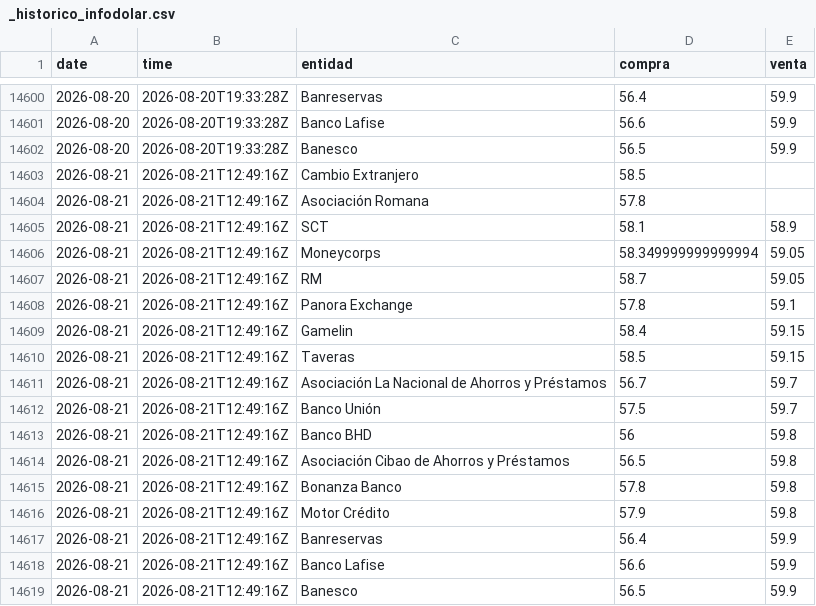
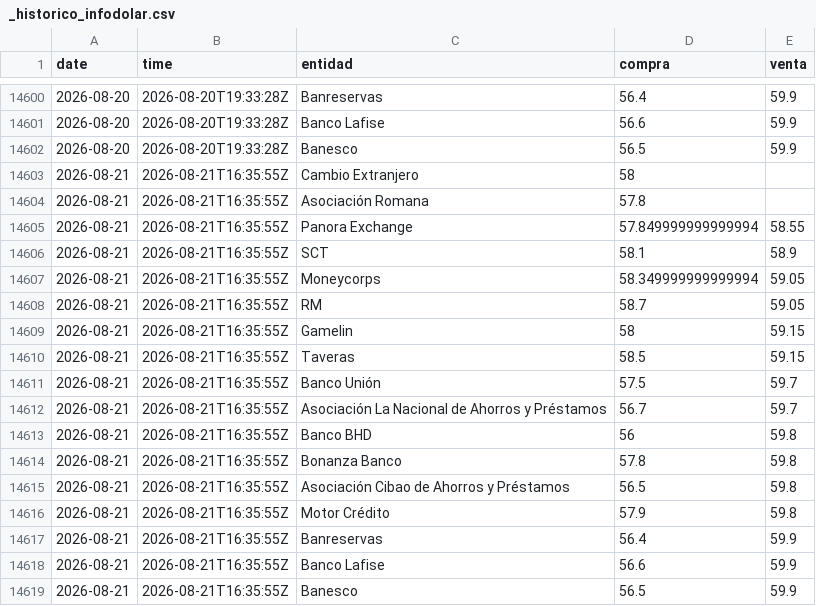
Before and after one commit to emilarmando03/webscraping-tc2, a CSV file: data/infodolar/_historico_infodolar.csv, drawn as a sheet; only a part is shown, gaps mark what is left out.

```diff
--- a/data/infodolar/_historico_infodolar.csv
+++ b/data/infodolar/_historico_infodolar.csv
@@ -14602,18 +14602,18 @@ date,time,entidad,compra,venta
 2026-08-20,2026-08-20T19:33:28Z,Banesco,56.5,59.9
-2026-08-21,2026-08-21T12:49:16Z,Cambio Extranjero,58.5,
-2026-08-21,2026-08-21T12:49:16Z,Asociación Romana,57.8,
-2026-08-21,2026-08-21T12:49:16Z,SCT,58.1,58.9
-2026-08-21,2026-08-21T12:49:16Z,Moneycorps,58.349999999999994,59.05
-2026-08-21,2026-08-21T12:49:16Z,RM,58.7,59.05
-2026-08-21,2026-08-21T12:49:16Z,Panora Exchange,57.8,59.1
-2026-08-21,2026-08-21T12:49:16Z,Gamelin,58.4,59.15
-2026-08-21,2026-08-21T12:49:16Z,Taveras,58.5,59.15
-2026-08-21,2026-08-21T12:49:16Z,Asociación La Nacional de Ahorros y Préstamos,56.7,59.7
-2026-08-21,2026-08-21T12:49:16Z,Banco Unión,57.5,59.7
-2026-08-21,2026-08-21T12:49:16Z,Banco BHD,56,59.8
-2026-08-21,2026-08-21T12:49:16Z,Asociación Cibao de Ahorros y Préstamos,56.5,59.8
-2026-08-21,2026-08-21T12:49:16Z,Bonanza Banco,57.8,59.8
-2026-08-21,2026-08-21T12:49:16Z,Motor Crédito,57.9,59.8
-2026-08-21,2026-08-21T12:49:16Z,Banreservas,56.4,59.9
-2026-08-21,2026-08-21T12:49:16Z,Banco Lafise,56.6,59.9
-2026-08-21,2026-08-21T12:49:16Z,Banesco,56.5,59.9
+2026-08-21,2026-08-21T16:35:55Z,Cambio Extranjero,58,
+2026-08-21,2026-08-21T16:35:55Z,Asociación Romana,57.8,
+2026-08-21,2026-08-21T16:35:55Z,Panora Exchange,57.849999999999994,58.55
+2026-08-21,2026-08-21T16:35:55Z,SCT,58.1,58.9
+2026-08-21,2026-08-21T16:35:55Z,Moneycorps,58.349999999999994,59.05
+2026-08-21,2026-08-21T16:35:55Z,RM,58.7,59.05
+2026-08-21,2026-08-21T16:35:55Z,Gamelin,58,59.15
+2026-08-21,2026-08-21T16:35:55Z,Taveras,58.5,59.15
+2026-08-21,2026-08-21T16:35:55Z,Banco Unión,57.5,59.7
+2026-08-21,2026-08-21T16:35:55Z,Asociación La Nacional de Ahorros y Préstamos,56.7,59.7
+2026-08-21,2026-08-21T16:35:55Z,Banco BHD,56,59.8
+2026-08-21,2026-08-21T16:35:55Z,Bonanza Banco,57.8,59.8
+2026-08-21,2026-08-21T16:35:55Z,Asociación Cibao de Ahorros y Préstamos,56.5,59.8
+2026-08-21,2026-08-21T16:35:55Z,Motor Crédito,57.9,59.8
+2026-08-21,2026-08-21T16:35:55Z,Banreservas,56.4,59.9
+2026-08-21,2026-08-21T16:35:55Z,Banco Lafise,56.6,59.9
+2026-08-21,2026-08-21T16:35:55Z,Banesco,56.5,59.9
```
Also changed, not shown: data/from_banks/_historico_from_banks.csv, data/from_banks/csv/2026-08-21.csv, 7 other files.
